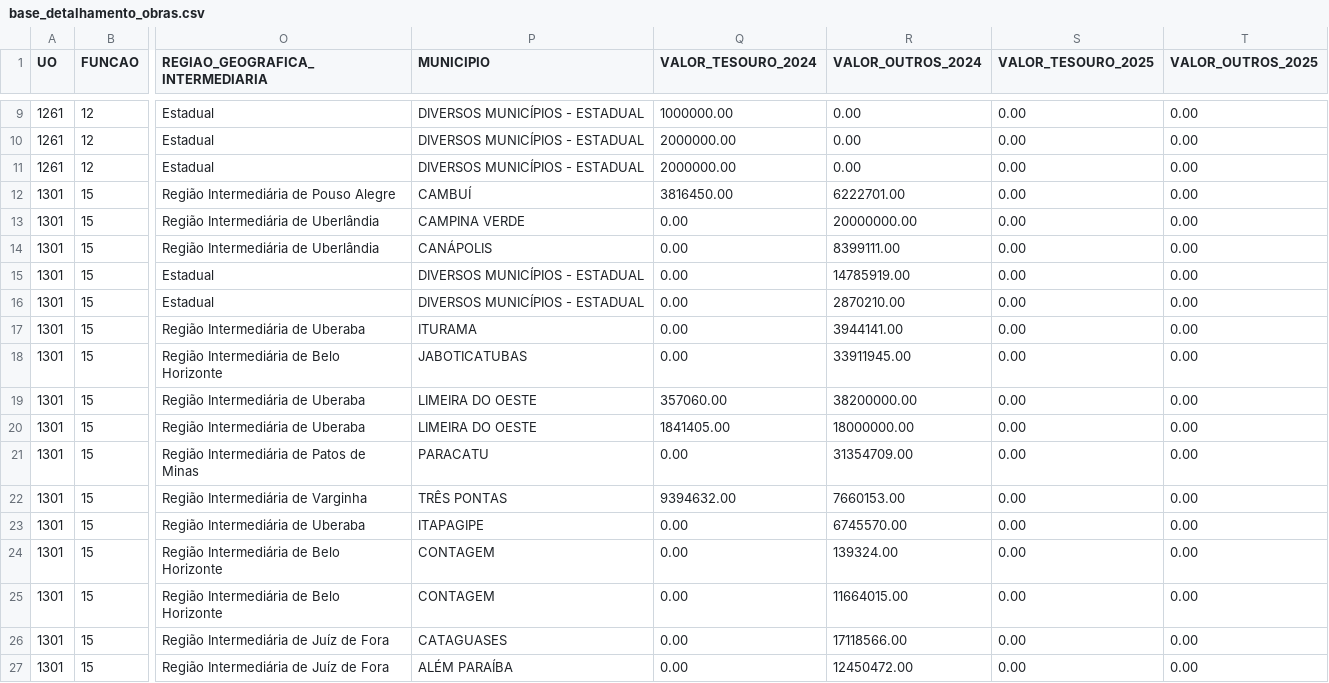
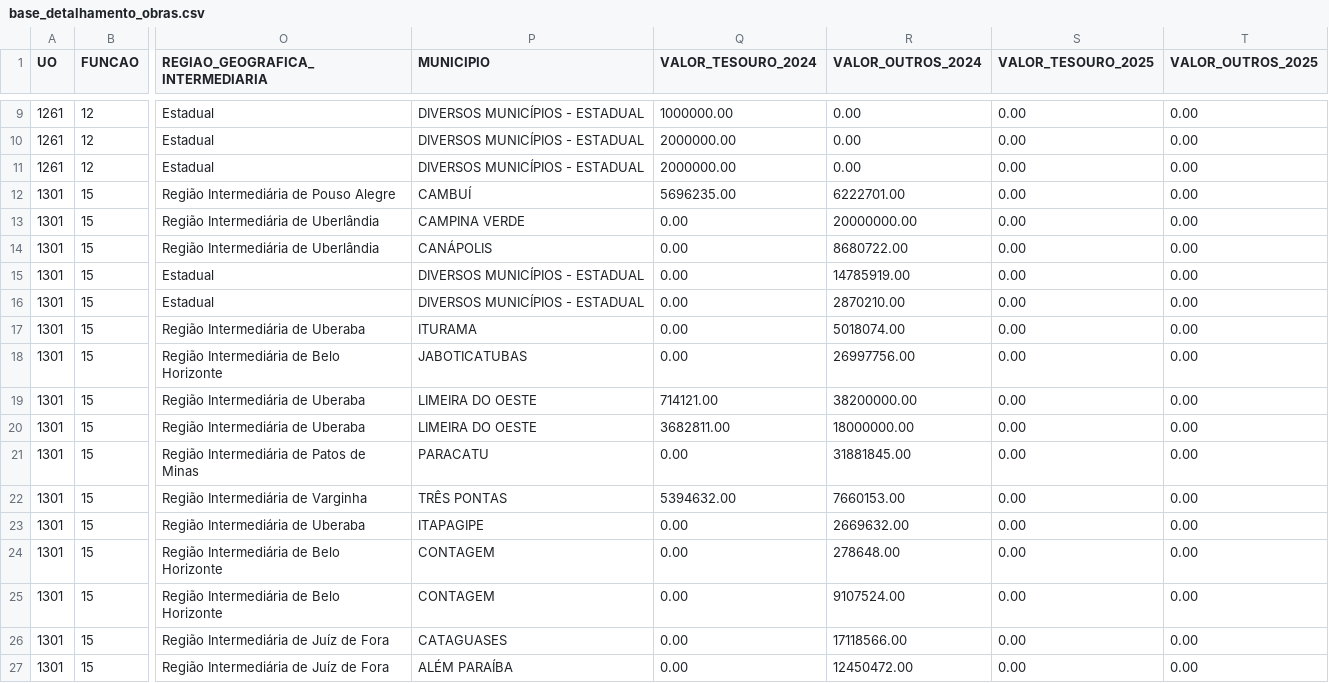
Before and after one commit to splor-mg/loa-2024-dados, a CSV file: data/base_detalhamento_obras.csv, drawn as a sheet; only a part is shown, gaps mark what is left out; the diff covers the shown part only; the diff names each change by its address in the sheet, - before the commit and + after, or states it on an @@ line.

```diff
--- a/data/base_detalhamento_obras.csv
+++ b/data/base_detalhamento_obras.csv
-Q12 (VALOR_TESOURO_2024): 3816450.00
+Q12 (VALOR_TESOURO_2024): 5696235.00
-R14 (VALOR_OUTROS_2024): 8399111.00
+R14 (VALOR_OUTROS_2024): 8680722.00
-R17 (VALOR_OUTROS_2024): 3944141.00
+R17 (VALOR_OUTROS_2024): 5018074.00
-R18 (VALOR_OUTROS_2024): 33911945.00
+R18 (VALOR_OUTROS_2024): 26997756.00
-Q19 (VALOR_TESOURO_2024): 357060.00
+Q19 (VALOR_TESOURO_2024): 714121.00
-Q20 (VALOR_TESOURO_2024): 1841405.00
+Q20 (VALOR_TESOURO_2024): 3682811.00
-R21 (VALOR_OUTROS_2024): 31354709.00
+R21 (VALOR_OUTROS_2024): 31881845.00
-Q22 (VALOR_TESOURO_2024): 9394632.00
+Q22 (VALOR_TESOURO_2024): 5394632.00
-R23 (VALOR_OUTROS_2024): 6745570.00
+R23 (VALOR_OUTROS_2024): 2669632.00
-R24 (VALOR_OUTROS_2024): 139324.00
+R24 (VALOR_OUTROS_2024): 278648.00
-R25 (VALOR_OUTROS_2024): 11664015.00
+R25 (VALOR_OUTROS_2024): 9107524.00
```
Also changed, not shown: 2 added rows, 1 removed row and 76 edited cells elsewhere in this file, data/base_categoria_pessoal.csv, data/base_limite_cota.csv, 24 other files.
